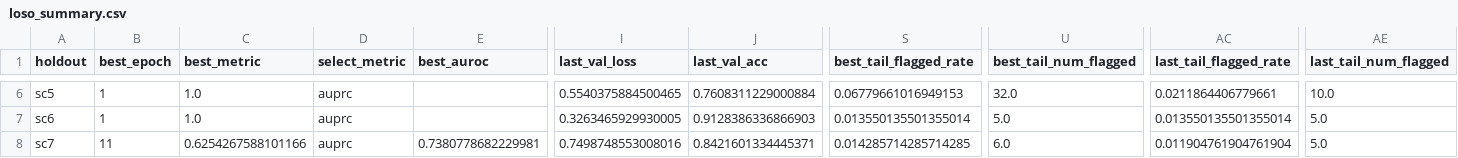
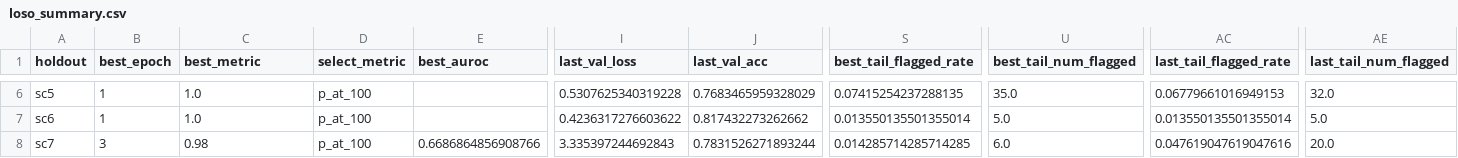
Before and after one commit to Wapiti08/graphchain-detection, a CSV file: artifacts/tgn_runs/loso_summary.csv, drawn as a sheet; only a part is shown, gaps mark what is left out; the diff covers the shown part only; the diff names each change by its address in the sheet, - before the commit and + after, or states it on an @@ line.

```diff
--- a/artifacts/tgn_runs/loso_summary.csv
+++ b/artifacts/tgn_runs/loso_summary.csv
-D6:D8 (select_metric): auprc
+D6:D8 (select_metric): p_at_100
-I6 (last_val_loss): 0.5540375884500465
+I6 (last_val_loss): 0.5307625340319228
-J6 (last_val_acc): 0.7608311229000884
+J6 (last_val_acc): 0.7683465959328029
-S6 (best_tail_flagged_rate): 0.06779661016949153
+S6 (best_tail_flagged_rate): 0.07415254237288135
-U6 (best_tail_num_flagged): 32.0
+U6 (best_tail_num_flagged): 35.0
-AC6 (last_tail_flagged_rate): 0.0211864406779661
+AC6 (last_tail_flagged_rate): 0.06779661016949153
-AE6 (last_tail_num_flagged): 10.0
+AE6 (last_tail_num_flagged): 32.0
-I7 (last_val_loss): 0.3263465929930005
+I7 (last_val_loss): 0.4236317276603622
-J7 (last_val_acc): 0.9128386336866903
+J7 (last_val_acc): 0.817432273262662
-B8 (best_epoch): 11
+B8 (best_epoch): 3
-C8 (best_metric): 0.6254267588101166
+C8 (best_metric): 0.98
-E8 (best_auroc): 0.7380778682229981
+E8 (best_auroc): 0.6686864856908766
-I8 (last_val_loss): 0.7498748553008016
+I8 (last_val_loss): 3.335397244692843
-J8 (last_val_acc): 0.8421601334445371
+J8 (last_val_acc): 0.7831526271893244
-AC8 (last_tail_flagged_rate): 0.011904761904761904
+AC8 (last_tail_flagged_rate): 0.047619047619047616
-AE8 (last_tail_num_flagged): 5.0
+AE8 (last_tail_num_flagged): 20.0
```
Also changed, not shown: 100 edited cells elsewhere in this file, 6 other files.
